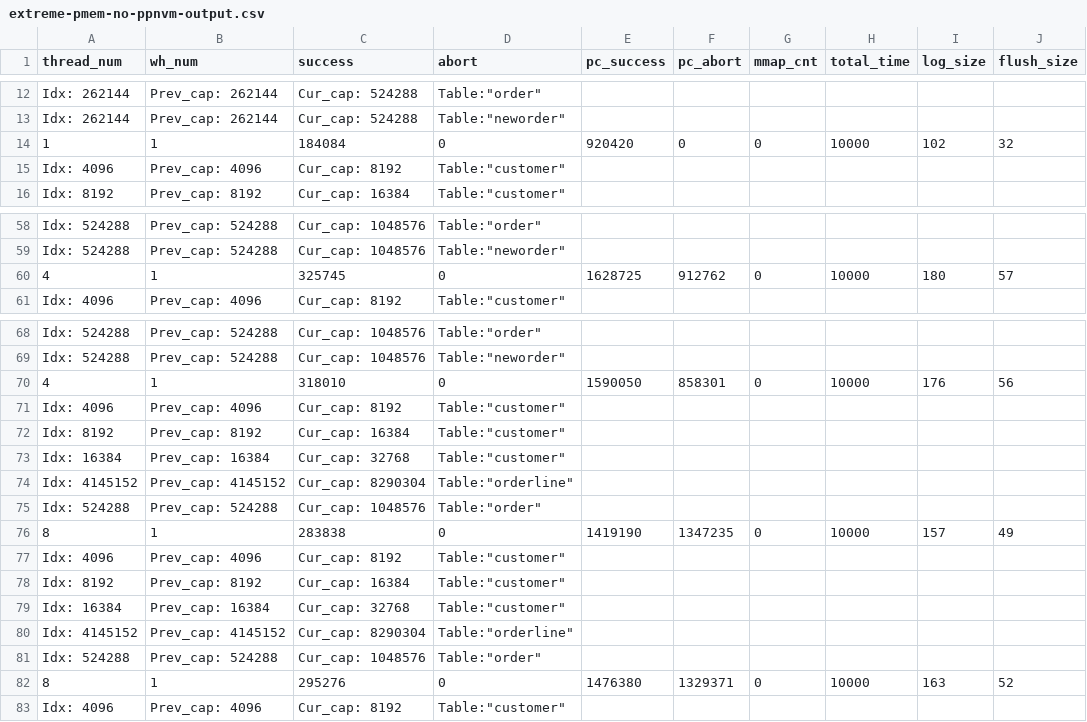
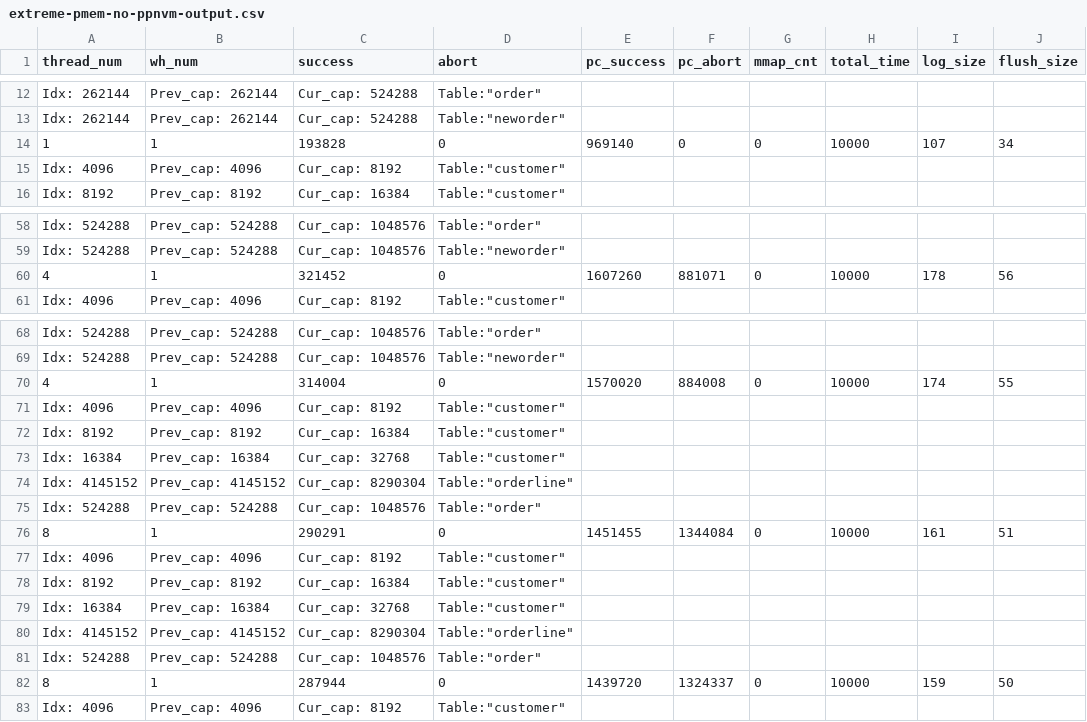
Before and after one commit to githubxxcc/pmdk-bench, a CSV file: tpcc-res/extreme-pmem-no-ppnvm-output.csv, drawn as a sheet; only a part is shown, gaps mark what is left out; the diff covers the shown part only.

```diff
--- a/tpcc-res/extreme-pmem-no-ppnvm-output.csv
+++ b/tpcc-res/extreme-pmem-no-ppnvm-output.csv
@@ -13,3 +13,3 @@ Idx: 262144, Prev_cap: 262144, Cur_cap: 524288,  Table:"order"
 Idx: 262144, Prev_cap: 262144, Cur_cap: 524288,  Table:"neworder"
-1, 1, 184084,0,920420, 0,0,10000,102,32
+1, 1, 193828,0,969140, 0,0,10000,107,34
 Idx: 4096, Prev_cap: 4096, Cur_cap: 8192,  Table:"customer"
@@ -59,3 +59,3 @@ Idx: 524288, Prev_cap: 524288, Cur_cap: 1048576,  Table:"order"
 Idx: 524288, Prev_cap: 524288, Cur_cap: 1048576,  Table:"neworder"
-4, 1, 325745,0,1628725, 912762,0,10000,180,57
+4, 1, 321452,0,1607260, 881071,0,10000,178,56
 Idx: 4096, Prev_cap: 4096, Cur_cap: 8192,  Table:"customer"
@@ -69,3 +69,3 @@ Idx: 524288, Prev_cap: 524288, Cur_cap: 1048576,  Table:"order"
 Idx: 524288, Prev_cap: 524288, Cur_cap: 1048576,  Table:"neworder"
-4, 1, 318010,0,1590050, 858301,0,10000,176,56
+4, 1, 314004,0,1570020, 884008,0,10000,174,55
 Idx: 4096, Prev_cap: 4096, Cur_cap: 8192,  Table:"customer"
@@ -75,3 +75,3 @@ Idx: 4145152, Prev_cap: 4145152, Cur_cap: 8290304,  Table:"orderline"
 Idx: 524288, Prev_cap: 524288, Cur_cap: 1048576,  Table:"order"
-8, 1, 283838,0,1419190, 1347235,0,10000,157,49
+8, 1, 290291,0,1451455, 1344084,0,10000,161,51
 Idx: 4096, Prev_cap: 4096, Cur_cap: 8192,  Table:"customer"
@@ -81,3 +81,3 @@ Idx: 4145152, Prev_cap: 4145152, Cur_cap: 8290304,  Table:"orderline"
 Idx: 524288, Prev_cap: 524288, Cur_cap: 1048576,  Table:"order"
-8, 1, 295276,0,1476380, 1329371,0,10000,163,52
+8, 1, 287944,0,1439720, 1324337,0,10000,159,50
 Idx: 4096, Prev_cap: 4096, Cur_cap: 8192,  Table:"customer"
```
Also changed, not shown: 24 added rows and 31 edited cells elsewhere in this file, tpcc-res/extreme-pmem-no-2pl-output.csv, tpcc-res/extreme-pmem-occ-output.csv, 26 other files.
